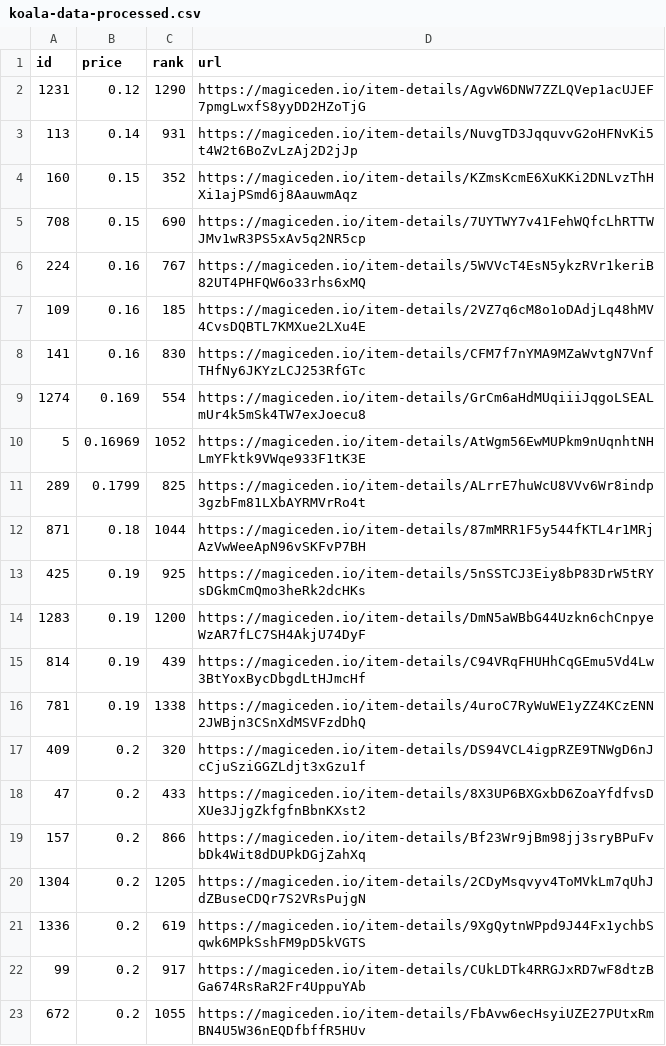
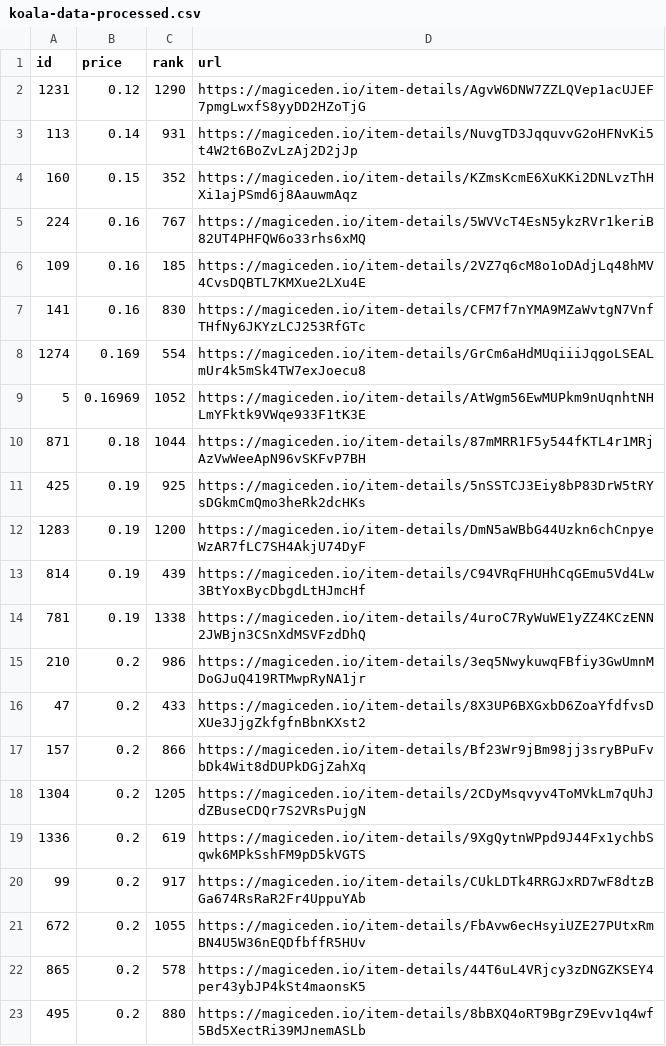
Before and after one commit to braposo/koala-monitor, a CSV file: koala-data-processed.csv, drawn as a sheet; only a part is shown; the shorter side is filled out with more unchanged rows; removed rows and columns are numbered as before the commit, all else as after; the diff names each change by its address in the sheet, - before the commit and + after, or states it on an @@ line.

Commit message:
Flat: latest data (2021-12-14T22:13:07.580Z) {   "date": "2021-12-14T22:13:07.580Z",   "files": [     {       "name": "koala-data-processed.csv",       "deltaBytes": -188,       "source": "https://api-mainnet.magiceden.io/rpc/getListedNFTsByQuery?q=%7B%22%24match%22%3A%7B%22collectionSymbol%22%3A%22koala_klubhouse%22%7D%2C%22%24sort%22%3A%7B%22takerAmount%22%3A1%2C%22createdAt%22%3A-1%7D%2C%22%24skip%22%3A0%2C%22%24limit%22%3A5000%7D"     }   ] }

```diff
--- a/koala-data-processed.csv
+++ b/koala-data-processed.csv
-row 5: 708 | 0.15 | 690 | https://magiceden.io/item-details/7UYTWY7v41FehWQfcLhRTTWJMv1wR3PS5xAv5q2NR5cp
-row 11: 289 | 0.1799 | 825 | https://magiceden.io/item-details/ALrrE7huWcU8VVv6Wr8indp3gzbFm81LXbAYRMVrRo4t
-row 17: 409 | 0.2 | 320 | https://magiceden.io/item-details/DS94VCL4igpRZE9TNWgD6nJcCjuSziGGZLdjt3xGzu1f
+row 15: 210 | 0.2 | 986 | https://magiceden.io/item-details/3eq5NwykuwqFBfiy3GwUmnMDoGJuQ419RTMwpRyNA1jr
```
